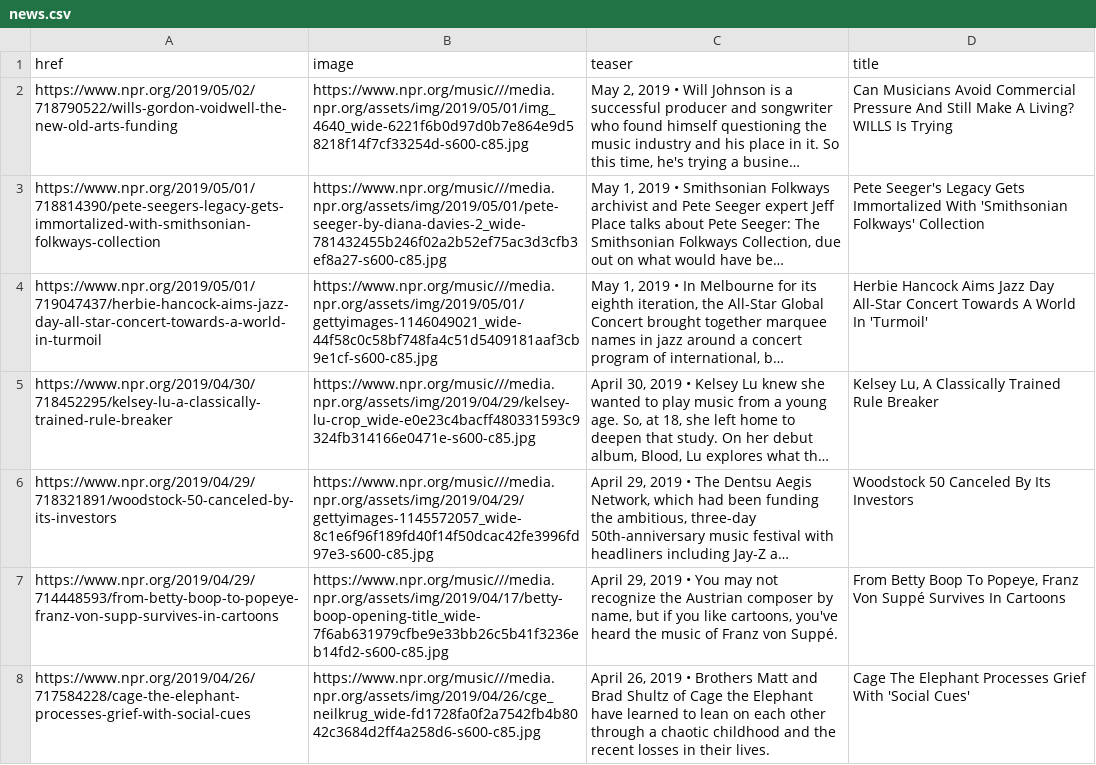
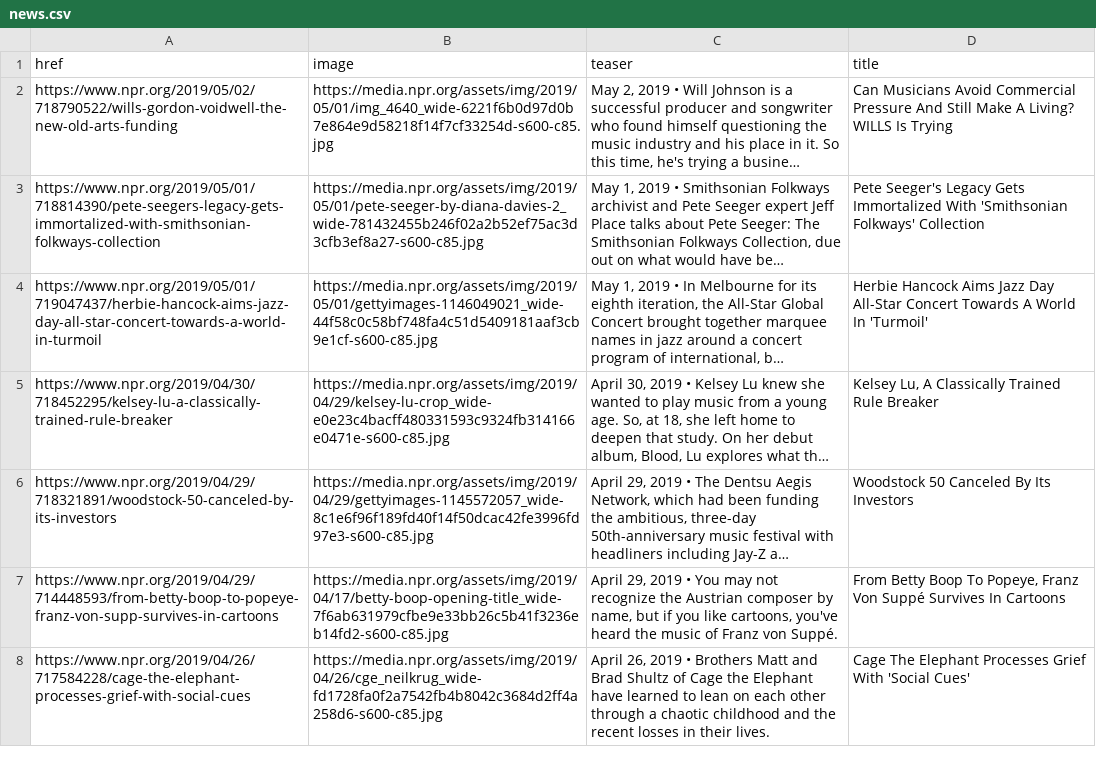
Before and after one commit to kd017/clever-audio, a CSV file: data/news.csv, drawn as a sheet; long unchanged cells end in …; the diff names each change by its address in the sheet, - before the commit and + after, or states it on an @@ line.

```diff
--- a/data/news.csv
+++ b/data/news.csv
-B2 (image): https://www.npr.org/music///media.npr.org/assets/img/2019/05/01/img_4640_wide-6221f6b0d97d0b7e864e9d58218f14f7cf33254d-s600-c85.jpg
+B2 (image): https://media.npr.org/assets/img/2019/05/01/img_4640_wide-6221f6b0d97d0b7e864e9d58218f14f7cf33254d-s600-c85.jpg
-B3 (image): https://www.npr.org/music///media.npr.org/assets/img/2019/05/01/pete-seeger-by-diana-davies-2_wide-781432455b246f02a2b52ef75ac3d3cfb3ef8a27-s600-c85.jpg
+B3 (image): https://media.npr.org/assets/img/2019/05/01/pete-seeger-by-diana-davies-2_wide-781432455b246f02a2b52ef75ac3d3cfb3ef8a27-s600-c85.jpg
-B4 (image): https://www.npr.org/music///media.npr.org/assets/img/2019/05/01/gettyimages-1146049021_wide-44f58c0c58bf748fa4c51d5409181aaf3cb9e1cf-s600-c85.jpg
+B4 (image): https://media.npr.org/assets/img/2019/05/01/gettyimages-1146049021_wide-44f58c0c58bf748fa4c51d5409181aaf3cb9e1cf-s600-c85.jpg
-B5 (image): https://www.npr.org/music///media.npr.org/assets/img/2019/04/29/kelsey-lu-crop_wide-e0e23c4bacff480331593c9324fb314166e0471e-s600-c85.jpg
+B5 (image): https://media.npr.org/assets/img/2019/04/29/kelsey-lu-crop_wide-e0e23c4bacff480331593c9324fb314166e0471e-s600-c85.jpg
-B6 (image): https://www.npr.org/music///media.npr.org/assets/img/2019/04/29/gettyimages-1145572057_wide-8c1e6f96f189fd40f14f50dcac42fe3996fd97e3-s600-c85.jpg
+B6 (image): https://media.npr.org/assets/img/2019/04/29/gettyimages-1145572057_wide-8c1e6f96f189fd40f14f50dcac42fe3996fd97e3-s600-c85.jpg
-B7 (image): https://www.npr.org/music///media.npr.org/assets/img/2019/04/17/betty-boop-opening-title_wide-7f6ab631979cfbe9e33bb26c5b41f3236eb14fd2-s600-c85.jpg
+B7 (image): https://media.npr.org/assets/img/2019/04/17/betty-boop-opening-title_wide-7f6ab631979cfbe9e33bb26c5b41f3236eb14fd2-s600-c85.jpg
-B8 (image): https://www.npr.org/music///media.npr.org/assets/img/2019/04/26/cge_neilkrug_wide-fd1728fa0f2a7542fb4b8042c3684d2ff4a258d6-s600-c85.jpg
+B8 (image): https://media.npr.org/assets/img/2019/04/26/cge_neilkrug_wide-fd1728fa0f2a7542fb4b8042c3684d2ff4a258d6-s600-c85.jpg
```
Also changed, not shown: 1 other file.
